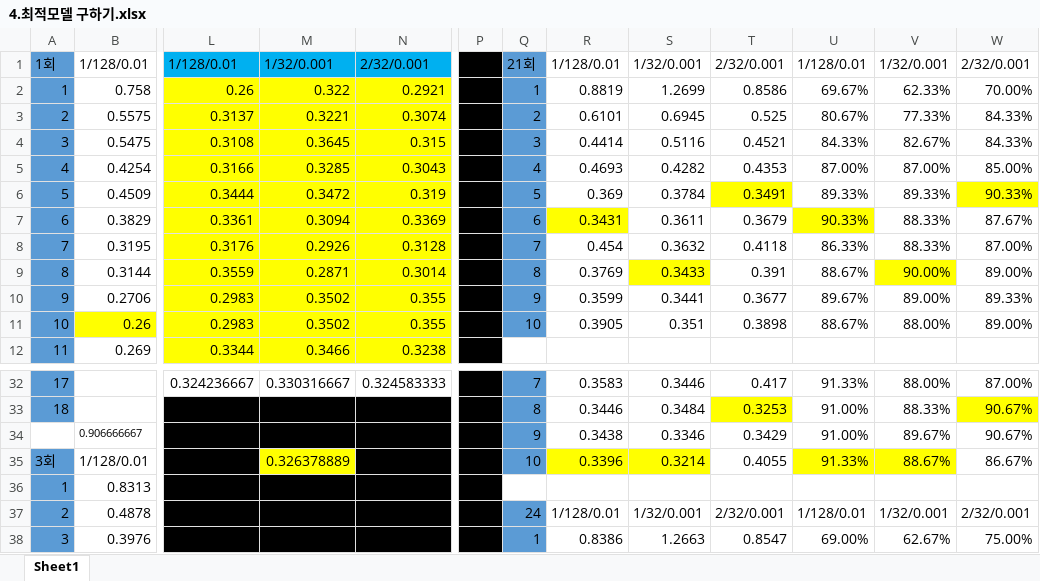
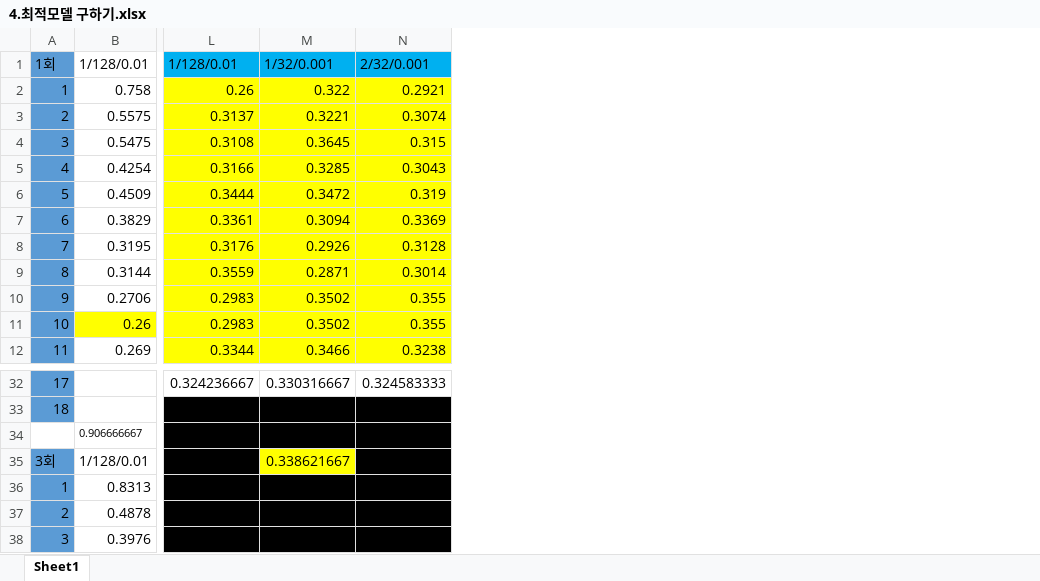
Before and after one commit to zer0eat/DiMong, an Excel workbook: AI model/6.FindingtheOptimalModel/4.최적모델 구하기.xlsx, sheet Sheet1, drawn as a sheet; only a part is shown, gaps mark what is left out; values as stored, in another font and other column widths than the file's, no borders; removed rows and columns are numbered as before the commit, all else as after; the diff covers the shown part only; the diff names each change by its address in the sheet, - before the commit and + after, or states it on an @@ line.

Commit message:
docs: AI model 설명서 작성
AI model을 완성하기 위해 사용한 것과 그 이유를 설명

closes #S08P22A105-246

```diff
--- a/AI model/6.FindingtheOptimalModel/4.최적모델 구하기.xlsx (sheet Sheet1)
+++ b/AI model/6.FindingtheOptimalModel/4.최적모델 구하기.xlsx (sheet Sheet1)
-column P, empty
-column Q, rows 1-11: 21회 | 1 | 2 | 3 | 4 | 5 | 6 | 7 | 8 | 9 | 10; rows 32-38: 7 | 8 | 9 | 10 |  | 24 | 1
-column R, rows 1-11: 1/128/0.01 | 0.8819 | 0.6101 | 0.4414 | 0.4693 | 0.369 | 0.3431 | 0.454 | 0.3769 | 0.3599 | 0.3905; rows 32-38: 0.3583 | 0.3446 | 0.3438 | 0.3396 |  | 1/128/0.01 | 0.8386
-column S, rows 1-11: 1/32/0.001 | 1.2699 | 0.6945 | 0.5116 | 0.4282 | 0.3784 | 0.3611 | 0.3632 | 0.3433 | 0.3441 | 0.351; rows 32-38: 0.3446 | 0.3484 | 0.3346 | 0.3214 |  | 1/32/0.001 | 1.2663
-column T, rows 1-11: 2/32/0.001 | 0.8586 | 0.525 | 0.4521 | 0.4353 | 0.3491 | 0.3679 | 0.4118 | 0.391 | 0.3677 | 0.3898; rows 32-38: 0.417 | 0.3253 | 0.3429 | 0.4055 |  | 2/32/0.001 | 0.8547
-column U, rows 1-11: 1/128/0.01 | 69.67% | 80.67% | 84.33% | 87.00% | 89.33% | 90.33% | 86.33% | 88.67% | 89.67% | 88.67%; rows 32-38: 91.33% | 91.00% | 91.00% | 91.33% |  | 1/128/0.01 | 69.00%
-column V, rows 1-11: 1/32/0.001 | 62.33% | 77.33% | 82.67% | 87.00% | 89.33% | 88.33% | 88.33% | 90.00% | 89.00% | 88.00%; rows 32-38: 88.00% | 88.33% | 89.67% | 88.67% |  | 1/32/0.001 | 62.67%
-column W, rows 1-11: 2/32/0.001 | 70.00% | 84.33% | 84.33% | 85.00% | 90.33% | 87.67% | 87.00% | 89.00% | 89.33% | 89.00%; rows 32-38: 87.00% | 90.67% | 90.67% | 86.67% |  | 2/32/0.001 | 75.00%
-M35: 0.326378889
+M35: 0.338621667
```
Also changed, not shown: 120 added rows elsewhere in this sheet, 6 other files.
